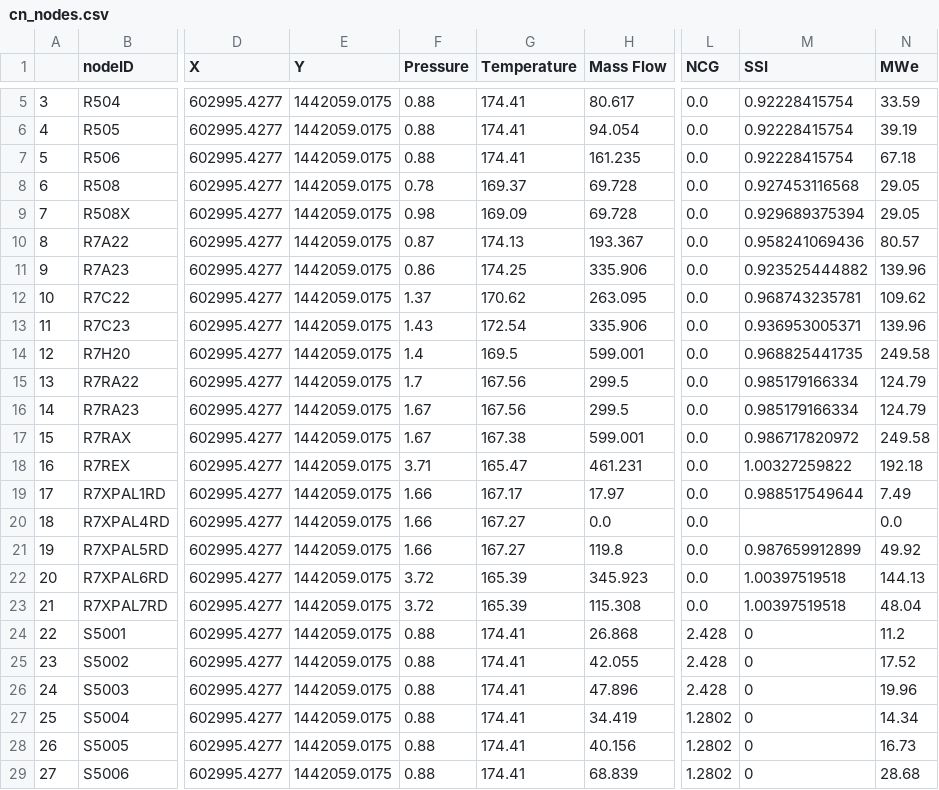
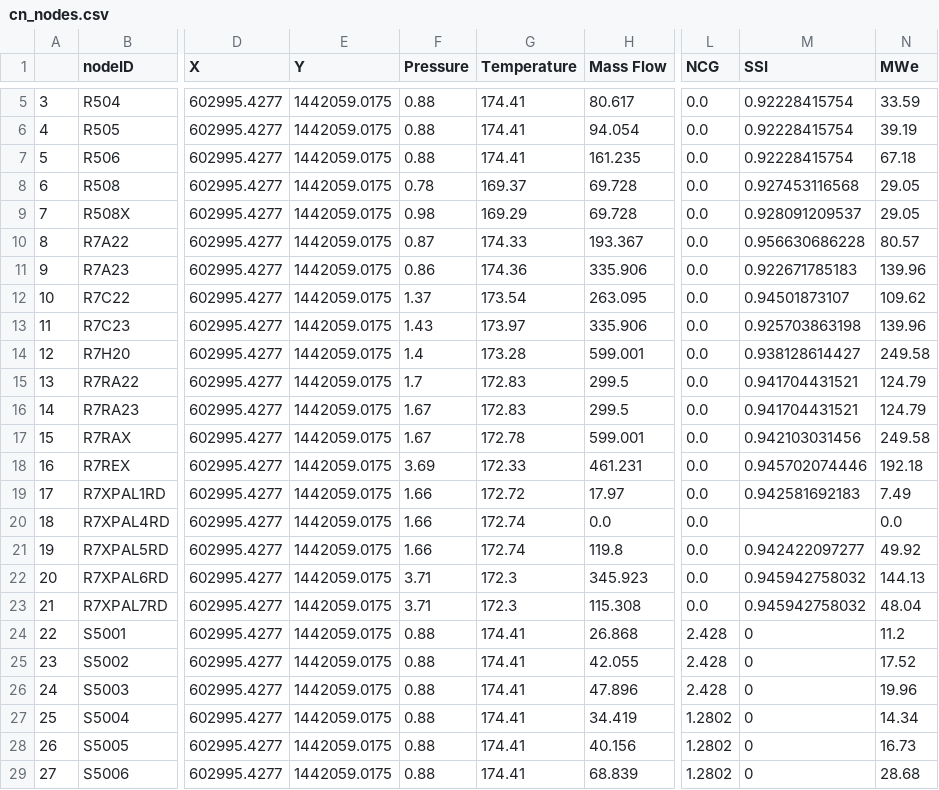
Before and after one commit to vmcallos/FCRS-Full-Model, a CSV file: cn_nodes.csv, drawn as a sheet; only a part is shown, gaps mark what is left out; the diff covers the shown part only; the diff names each change by its address in the sheet, - before the commit and + after, or states it on an @@ line.

```diff
--- a/cn_nodes.csv
+++ b/cn_nodes.csv
-G9 (Temperature): 169.09
+G9 (Temperature): 169.29
-M9 (SSI): 0.929689375394
+M9 (SSI): 0.928091209537
-G10 (Temperature): 174.13
+G10 (Temperature): 174.33
-M10 (SSI): 0.958241069436
+M10 (SSI): 0.956630686228
-G11 (Temperature): 174.25
+G11 (Temperature): 174.36
-M11 (SSI): 0.923525444882
+M11 (SSI): 0.922671785183
-G12 (Temperature): 170.62
+G12 (Temperature): 173.54
-M12 (SSI): 0.968743235781
+M12 (SSI): 0.94501873107
-G13 (Temperature): 172.54
+G13 (Temperature): 173.97
-M13 (SSI): 0.936953005371
+M13 (SSI): 0.925703863198
-G14 (Temperature): 169.5
+G14 (Temperature): 173.28
-M14 (SSI): 0.968825441735
+M14 (SSI): 0.938128614427
-G15:G16 (Temperature): 167.56
+G15:G16 (Temperature): 172.83
-M15:M16 (SSI): 0.985179166334
+M15:M16 (SSI): 0.941704431521
-G17 (Temperature): 167.38
+G17 (Temperature): 172.78
-M17 (SSI): 0.986717820972
+M17 (SSI): 0.942103031456
-F18 (Pressure): 3.71
+F18 (Pressure): 3.69
-G18 (Temperature): 165.47
+G18 (Temperature): 172.33
-M18 (SSI): 1.00327259822
+M18 (SSI): 0.945702074446
-G19 (Temperature): 167.17
+G19 (Temperature): 172.72
-M19 (SSI): 0.988517549644
+M19 (SSI): 0.942581692183
-G20:G21 (Temperature): 167.27
+G20:G21 (Temperature): 172.74
-M21 (SSI): 0.987659912899
+M21 (SSI): 0.942422097277
-F22:F23 (Pressure): 3.72
+F22:F23 (Pressure): 3.71
-G22:G23 (Temperature): 165.39
+G22:G23 (Temperature): 172.3
-M22:M23 (SSI): 1.00397519518
+M22:M23 (SSI): 0.945942758032
```
Also changed, not shown: 81 edited cells elsewhere in this file, cn_pipes.csv, 8 other files.
